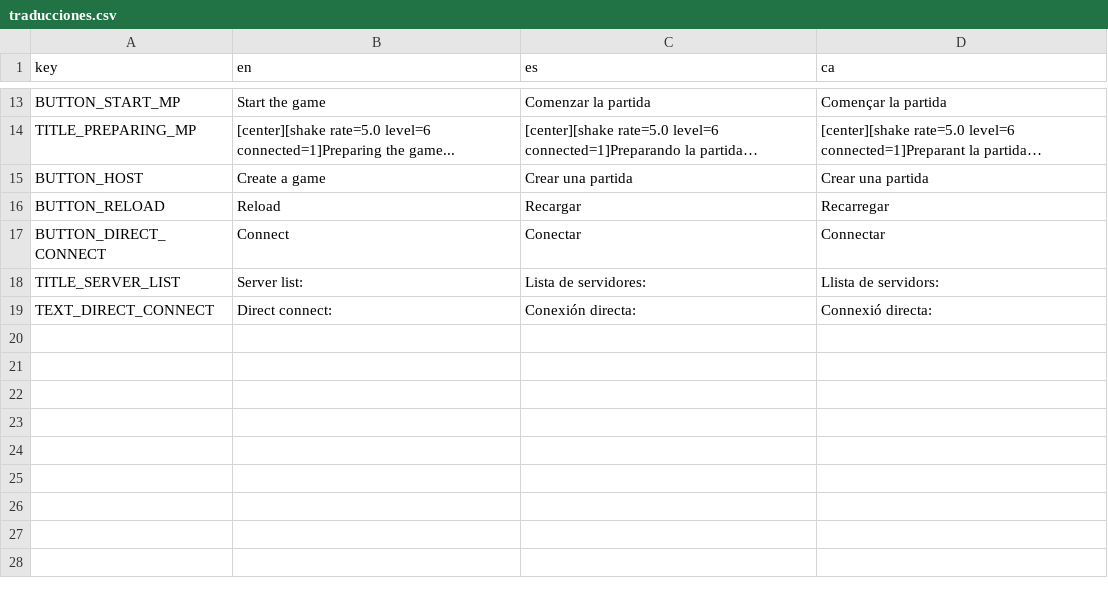
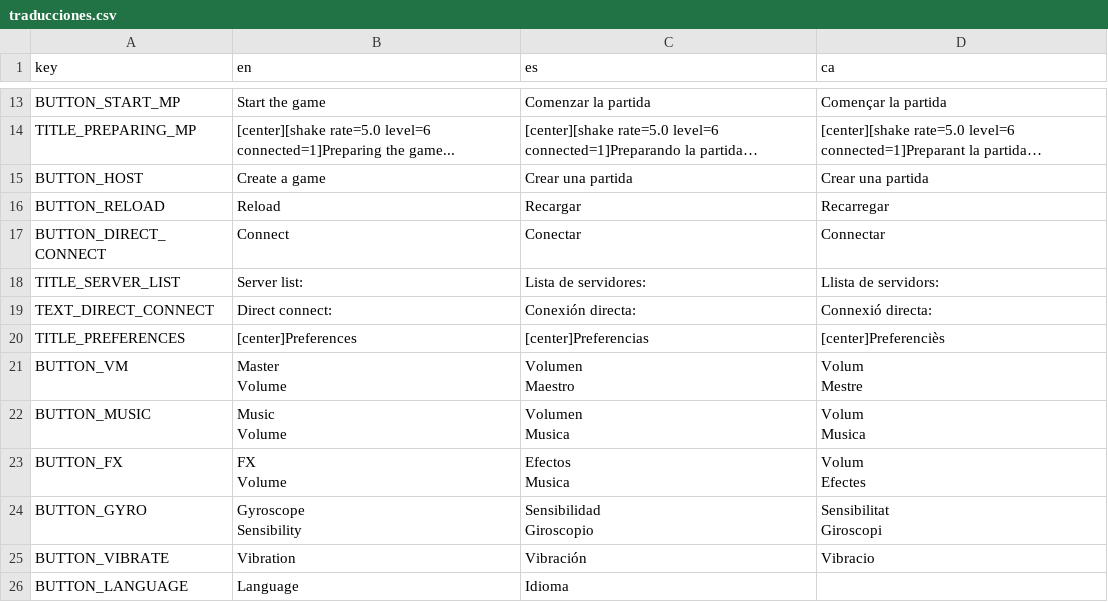
Before and after one commit to a-collado/tfg-juego-2, a CSV file: assets/Traducciones/traducciones.csv, drawn as a sheet; only a part is shown, gaps mark what is left out.

Commit message:
Menu de preferencias

```diff
--- a/assets/Traducciones/traducciones.csv
+++ b/assets/Traducciones/traducciones.csv
@@ -19 +19,21 @@ TITLE_SERVER_LIST,Server list:,Lista de servidores:,Llista de servidors:
 TEXT_DIRECT_CONNECT,Direct connect:,Conexión directa:,Connexió directa:
+TITLE_PREFERENCES,[center]Preferences,[center]Preferencias,[center]Preferenciès
+BUTTON_VM,"Master
+Volume","Volumen
+Maestro","Volum
+Mestre"
+BUTTON_MUSIC,"Music
+Volume","Volumen
+Musica","Volum
+Musica"
+BUTTON_FX,"FX
+Volume","Efectos
+Musica","Volum
+Efectes"
+BUTTON_GYRO,"Gyroscope
+Sensibility","Sensibilidad
+Giroscopio","Sensibilitat
+Giroscopi
+"
+BUTTON_VIBRATE,Vibration,Vibración,Vibracio
+BUTTON_LANGUAGE,Language,Idioma,
```
Also changed, not shown: 36 other files.
